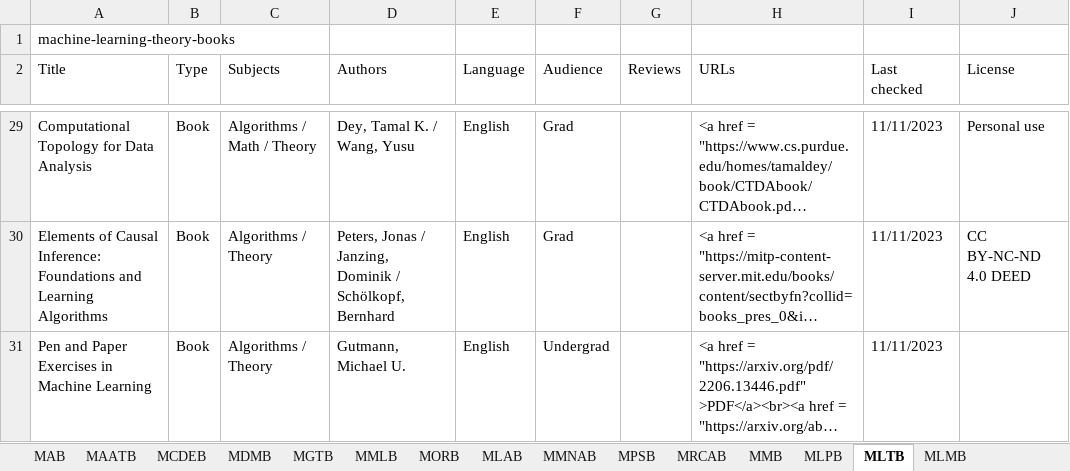
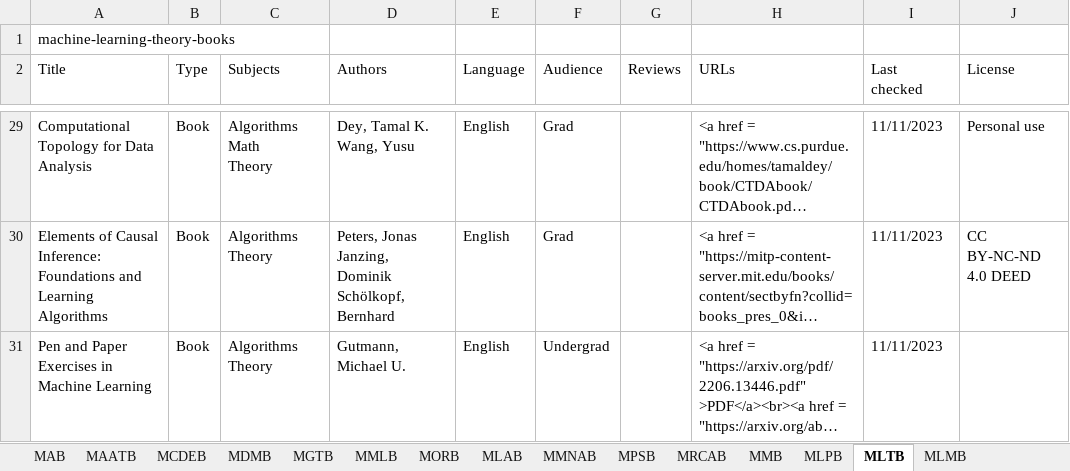
Before and after one commit to CFKNow/cfknow.github.io, an Excel workbook: utilities/cfk.xlsx, sheet MLTB, drawn as a sheet; only a part is shown, gaps mark what is left out; long unchanged cells end in …; values as stored, in another font and other column widths than the file's, no borders; ↵ is a line break in a cell; the diff covers the shown part only; the diff names each change by its address in the sheet, - before the commit and + after, or states it on an @@ line.

```diff
--- a/utilities/cfk.xlsx (sheet MLTB)
+++ b/utilities/cfk.xlsx (sheet MLTB)
-C29 (Subjects): Algorithms / Math / Theory
+C29 (Subjects): Algorithms ↵ Math ↵ Theory
-D29 (Authors): Dey, Tamal K. / Wang, Yusu
+D29 (Authors): Dey, Tamal K. ↵ Wang, Yusu
-C30:C31 (Subjects): Algorithms / Theory
+C30:C31 (Subjects): Algorithms ↵ Theory
-D30 (Authors): Peters, Jonas / Janzing, Dominik / Schölkopf, Bernhard
+D30 (Authors): Peters, Jonas ↵ Janzing, Dominik ↵ Schölkopf, Bernhard
```
Also changed, not shown: 44 edited cells elsewhere in this sheet, sheet MORB, sheet MDMB, sheet MRCAB, sheet MPSB, sheet MAB, 6 other files.
